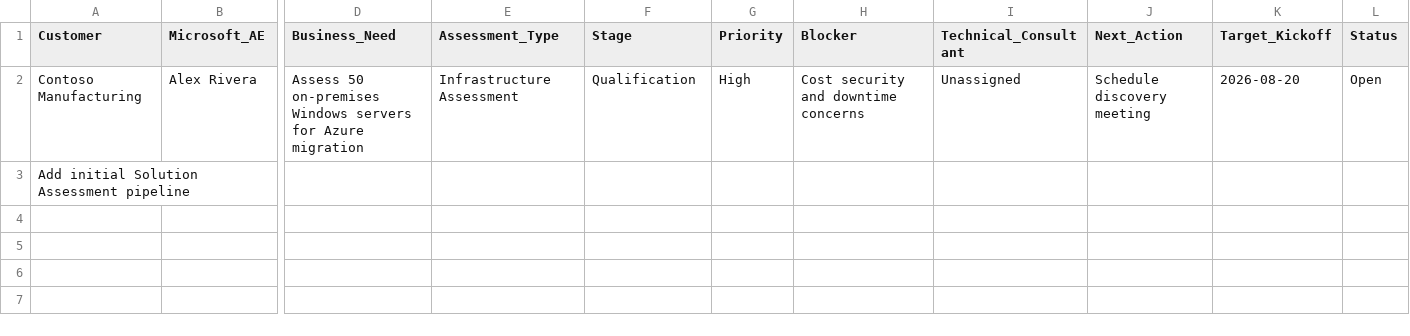
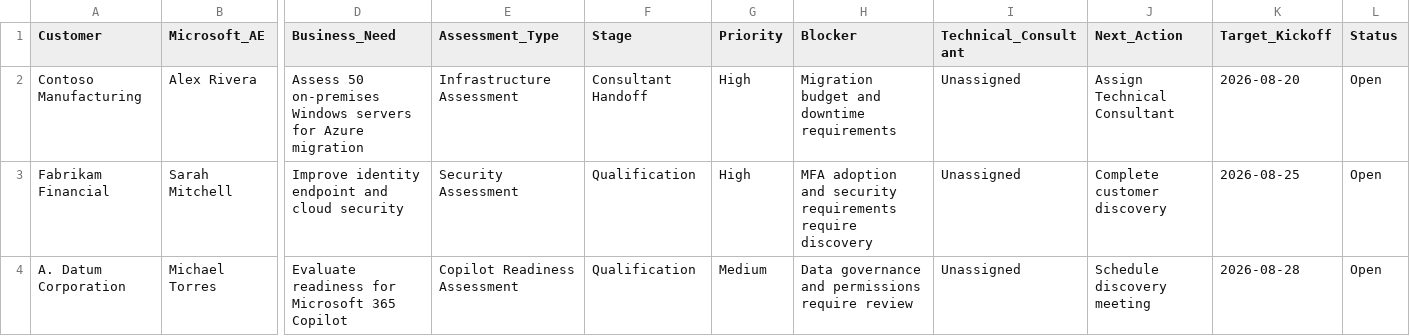
Before and after one commit to ronaldo91986pr-ux/Cybersecurity-Engineering-Portfolio, a CSV file: 03-Projects/Project-17-Microsoft-Solution-Assessment-Pipeline/pipeline/assessment_pipeline.csv, drawn as a sheet; only a part is shown, gaps mark what is left out; removed rows and columns are numbered as before the commit, all else as after; rows hold the shown columns only; the diff names each change by its address in the sheet, - before the commit and + after, or states it on an @@ line.

Commit message:
Expand assessment pipeline across Infrastructure Security and Copilot

```diff
--- a/03-Projects/Project-17-Microsoft-Solution-Assessment-Pipeline/pipeline/assessment_pipeline.csv
+++ b/03-Projects/Project-17-Microsoft-Solution-Assessment-Pipeline/pipeline/assessment_pipeline.csv
-F2 (Stage): Qualification
+F2 (Stage): Consultant Handoff
-H2 (Blocker): Cost security and downtime concerns
+H2 (Blocker): Migration budget and downtime requirements
-J2 (Next_Action): Schedule discovery meeting
+J2 (Next_Action): Assign Technical Consultant
-row 3: Add initial Solution Assessment pipeline
+row 3: Fabrikam Financial | Sarah Mitchell | Improve identity endpoint and cloud security | Security Assessment | Qualification | High | MFA adoption and security requirements require discovery | Unassigned | Complete customer discovery | 2026-08-25 | Open
+row 4: A. Datum Corporation | Michael Torres | Evaluate readiness for Microsoft 365 Copilot | Copilot Readiness Assessment | Qualification | Medium | Data governance and permissions require review | Unassigned | Schedule discovery meeting | 2026-08-28 | Open
```
